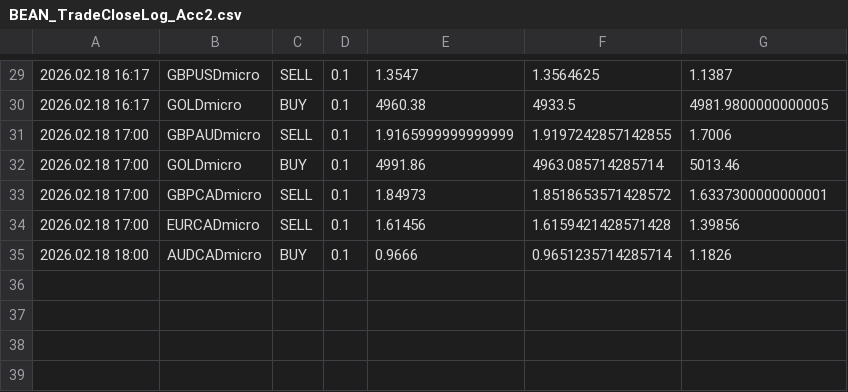
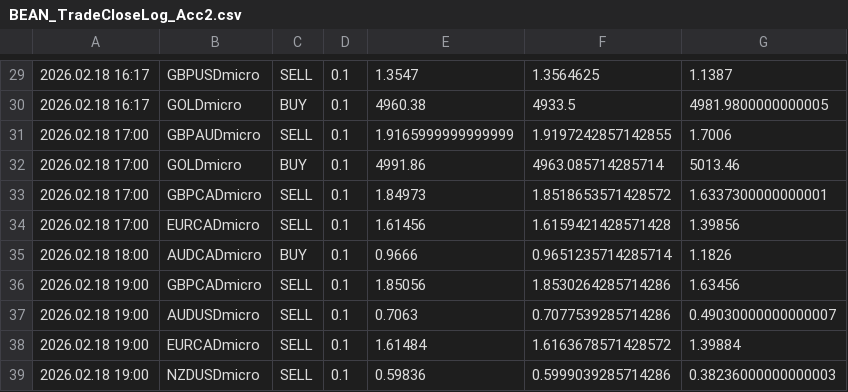
Before and after one commit to Monte-Ntuli/Sentinal-Dashboard, a CSV file: BEAN_TradeCloseLog_Acc2.csv, drawn as a sheet; only a part is shown, gaps mark what is left out; the diff names each change by its address in the sheet, - before the commit and + after, or states it on an @@ line.

Commit message:
Auto Update: 2026/02/18 19:11:57,24

```diff
--- a/BEAN_TradeCloseLog_Acc2.csv
+++ b/BEAN_TradeCloseLog_Acc2.csv
+row 36: 2026.02.18 19:00 | GBPCADmicro | SELL | 0.1 | 1.85056 | 1.8530264285714286 | 1.63456
+row 37: 2026.02.18 19:00 | AUDUSDmicro | SELL | 0.1 | 0.7063 | 0.7077539285714286 | 0.49030000000000007
+row 38: 2026.02.18 19:00 | EURCADmicro | SELL | 0.1 | 1.61484 | 1.6163678571428572 | 1.39884
+row 39: 2026.02.18 19:00 | NZDUSDmicro | SELL | 0.1 | 0.59836 | 0.5999039285714286 | 0.38236000000000003
```
